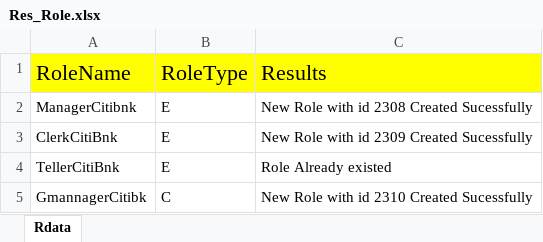
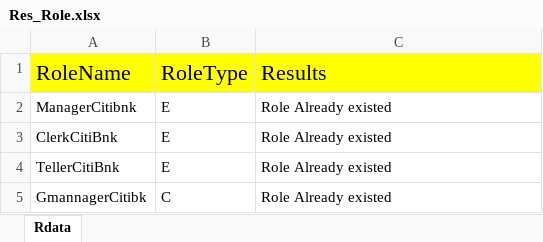
Before and after one commit to santhu1986/EvngAug, an Excel workbook: EBanking/src/com/ebanking/results/Res_Role.xlsx, sheet Rdata, drawn as a sheet; values as stored, in another font and other column widths than the file's, no borders; the diff names each change by its address in the sheet, - before the commit and + after, or states it on an @@ line.

Commit message:
Ebanking

```diff
--- a/EBanking/src/com/ebanking/results/Res_Role.xlsx (sheet Rdata)
+++ b/EBanking/src/com/ebanking/results/Res_Role.xlsx (sheet Rdata)
-C2: New Role with id 2308 Created Sucessfully
+C2: Role Already existed
-C3: New Role with id 2309 Created Sucessfully
+C3: Role Already existed
-C5: New Role with id 2310 Created Sucessfully
+C5: Role Already existed
```
Also changed, not shown: 2 other files.
